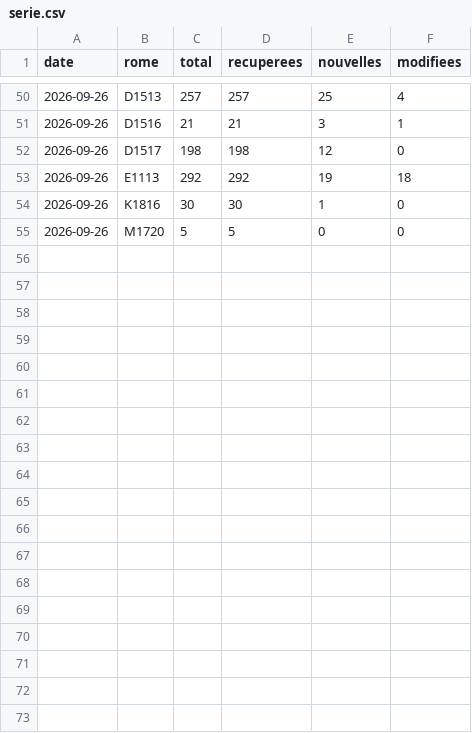
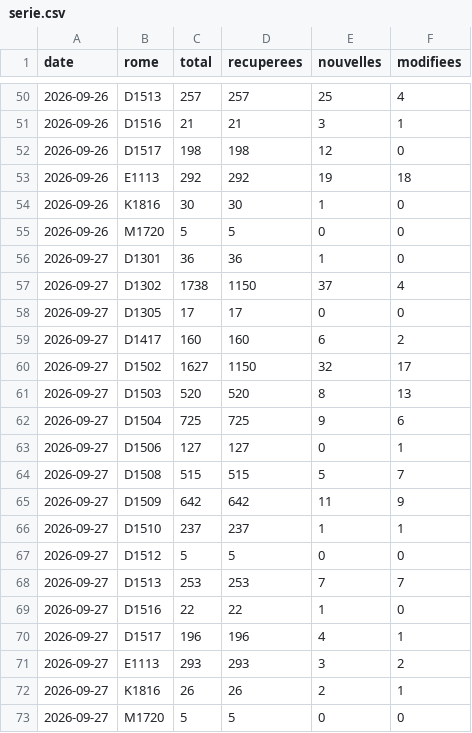
Before and after one commit to LinaSouilmi/metier-retail, a CSV file: data/serie.csv, drawn as a sheet; only a part is shown, gaps mark what is left out; the diff names each change by its address in the sheet, - before the commit and + after, or states it on an @@ line.

```diff
--- a/data/serie.csv
+++ b/data/serie.csv
+row 56: 2026-09-27 | D1301 | 36 | 36 | 1 | 0
+row 57: 2026-09-27 | D1302 | 1738 | 1150 | 37 | 4
+row 58: 2026-09-27 | D1305 | 17 | 17 | 0 | 0
+row 59: 2026-09-27 | D1417 | 160 | 160 | 6 | 2
+row 60: 2026-09-27 | D1502 | 1627 | 1150 | 32 | 17
+row 61: 2026-09-27 | D1503 | 520 | 520 | 8 | 13
+row 62: 2026-09-27 | D1504 | 725 | 725 | 9 | 6
+row 63: 2026-09-27 | D1506 | 127 | 127 | 0 | 1
+row 64: 2026-09-27 | D1508 | 515 | 515 | 5 | 7
+row 65: 2026-09-27 | D1509 | 642 | 642 | 11 | 9
+row 66: 2026-09-27 | D1510 | 237 | 237 | 1 | 1
+row 67: 2026-09-27 | D1512 | 5 | 5 | 0 | 0
+row 68: 2026-09-27 | D1513 | 253 | 253 | 7 | 7
+row 69: 2026-09-27 | D1516 | 22 | 22 | 1 | 0
+row 70: 2026-09-27 | D1517 | 196 | 196 | 4 | 1
+row 71: 2026-09-27 | E1113 | 293 | 293 | 3 | 2
+row 72: 2026-09-27 | K1816 | 26 | 26 | 2 | 1
+row 73: 2026-09-27 | M1720 | 5 | 5 | 0 | 0
```
Also changed, not shown: 18 other files.
